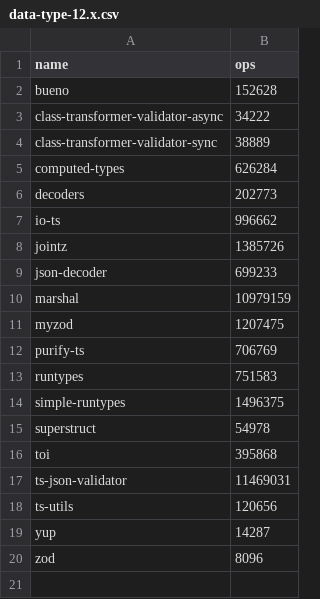
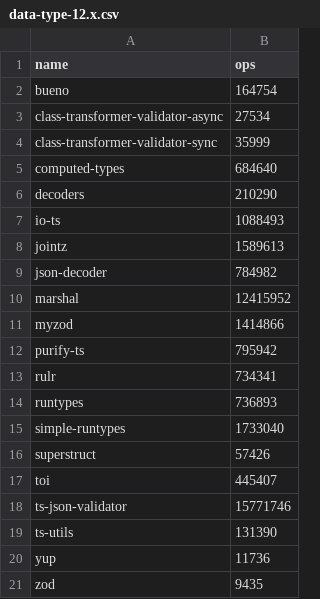
Before and after one commit to moltar/typescript-runtime-type-benchmarks, a CSV file: results/data-type-12.x.csv, drawn as a sheet.

```diff
--- a/results/data-type-12.x.csv
+++ b/results/data-type-12.x.csv
@@ -1,20 +1,21 @@
 name,ops
-bueno,152628
-class-transformer-validator-async,34222
-class-transformer-validator-sync,38889
-computed-types,626284
-decoders,202773
-io-ts,996662
-jointz,1385726
-json-decoder,699233
-marshal,10979159
-myzod,1207475
-purify-ts,706769
-runtypes,751583
-simple-runtypes,1496375
-superstruct,54978
-toi,395868
-ts-json-validator,11469031
-ts-utils,120656
-yup,14287
-zod,8096
+bueno,164754
+class-transformer-validator-async,27534
+class-transformer-validator-sync,35999
+computed-types,684640
+decoders,210290
+io-ts,1088493
+jointz,1589613
+json-decoder,784982
+marshal,12415952
+myzod,1414866
+purify-ts,795942
+rulr,734341
+runtypes,736893
+simple-runtypes,1733040
+superstruct,57426
+toi,445407
+ts-json-validator,15771746
+ts-utils,131390
+yup,11736
+zod,9435
```
Also changed, not shown: results/data-type-sans-outliers-12.x.csv, 4 other files.
